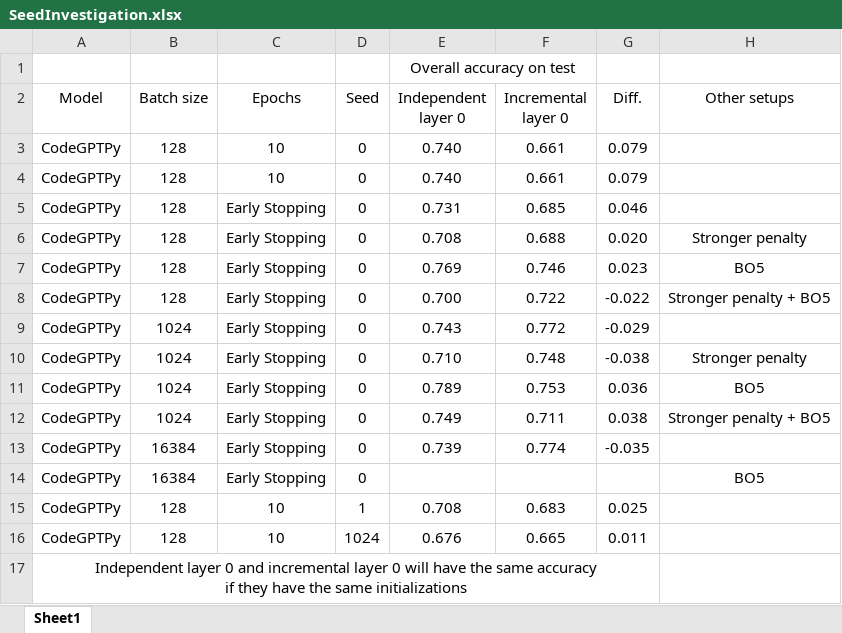
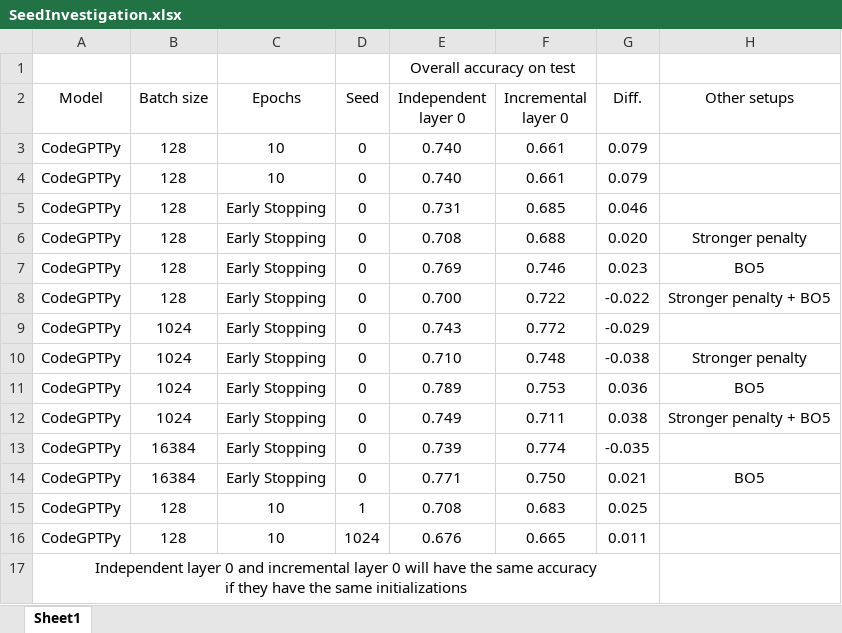
Before and after one commit to Superhzf/interpretability-of-source-code-transformers, an Excel workbook: POS Code/Experiments/attachments/SeedInvestigation.xlsx, sheet Sheet1, drawn as a sheet; values as stored, in another font and other column widths than the file's, no borders; the diff names each change by its address in the sheet, - before the commit and + after, or states it on an @@ line.

Commit message:
type: feat save the excel report

```diff
--- a/POS Code/Experiments/attachments/SeedInvestigation.xlsx (sheet Sheet1)
+++ b/POS Code/Experiments/attachments/SeedInvestigation.xlsx (sheet Sheet1)
-E14 (Independent layer 0): (empty)
+E14 (Independent layer 0): 0.771
-F14 (Incremental layer 0): (empty)
+F14 (Incremental layer 0): 0.750
-G14 (Diff.): (empty)
+G14 (Diff.): 0.021
```
